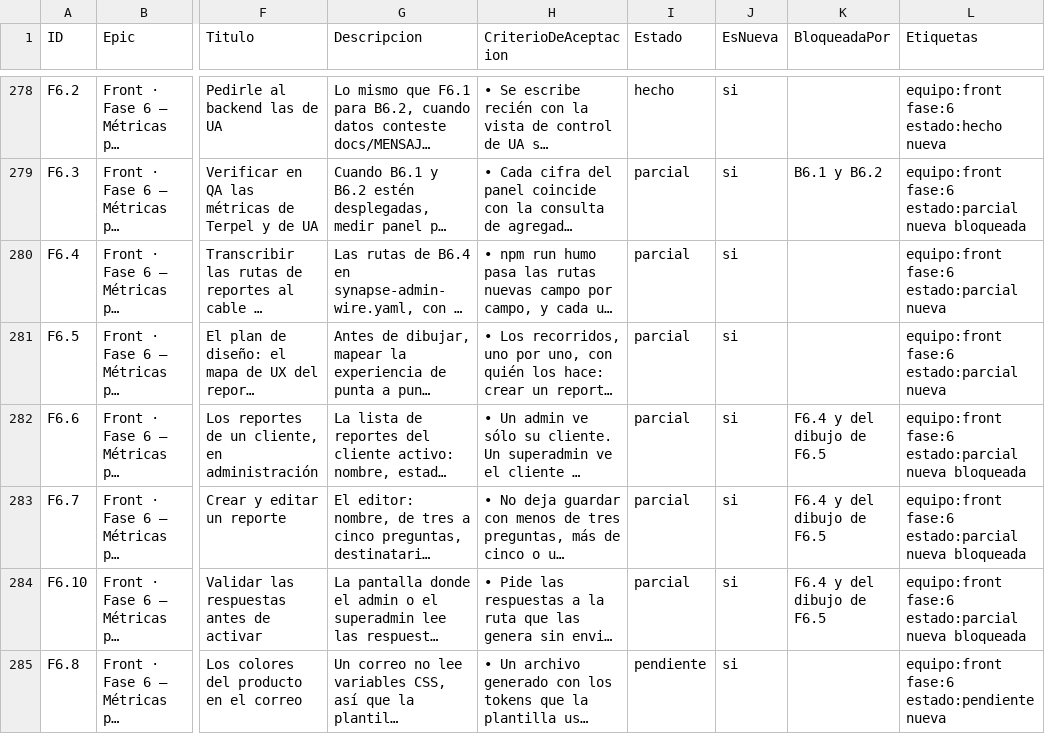
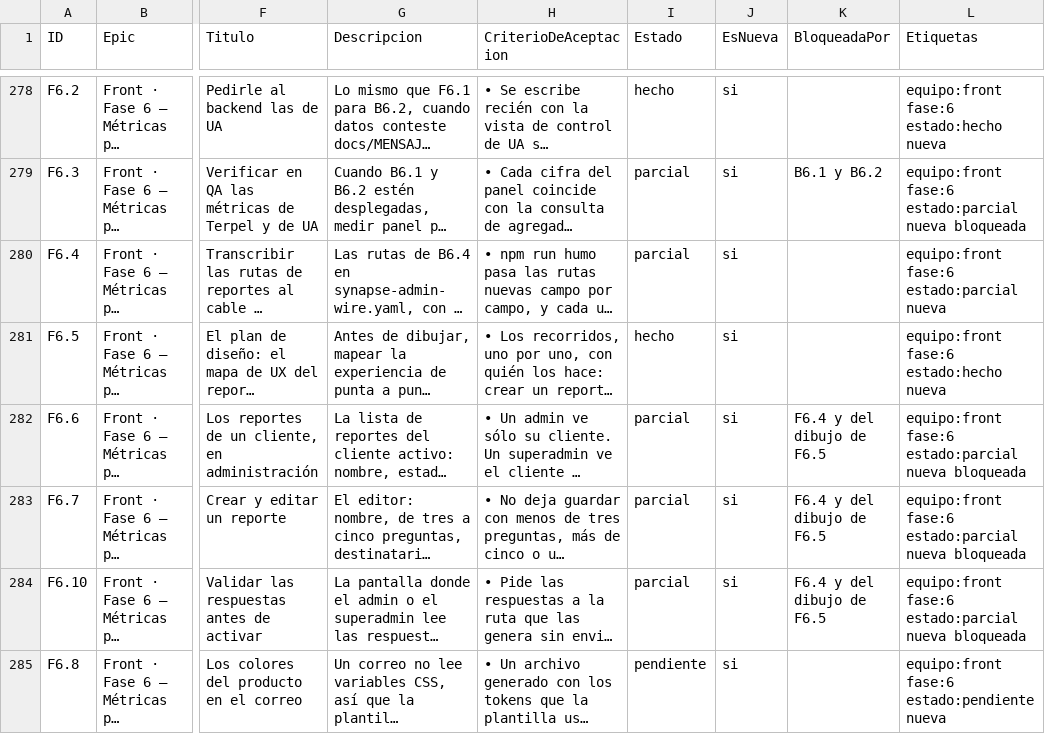
Before and after one commit to gerardoriarte-bt/synapse_dashboard, a CSV file: plan-tareas.csv, drawn as a sheet; only a part is shown, gaps mark what is left out; long unchanged cells end in …; the diff names each change by its address in the sheet, - before the commit and + after, or states it on an @@ line.

```diff
--- a/plan-tareas.csv
+++ b/plan-tareas.csv
-I281 (Estado): parcial
+I281 (Estado): hecho
-L281 (Etiquetas): equipo:front fase:6 estado:parcial nueva
+L281 (Etiquetas): equipo:front fase:6 estado:hecho nueva
```
Also changed, not shown: 3 other files.
